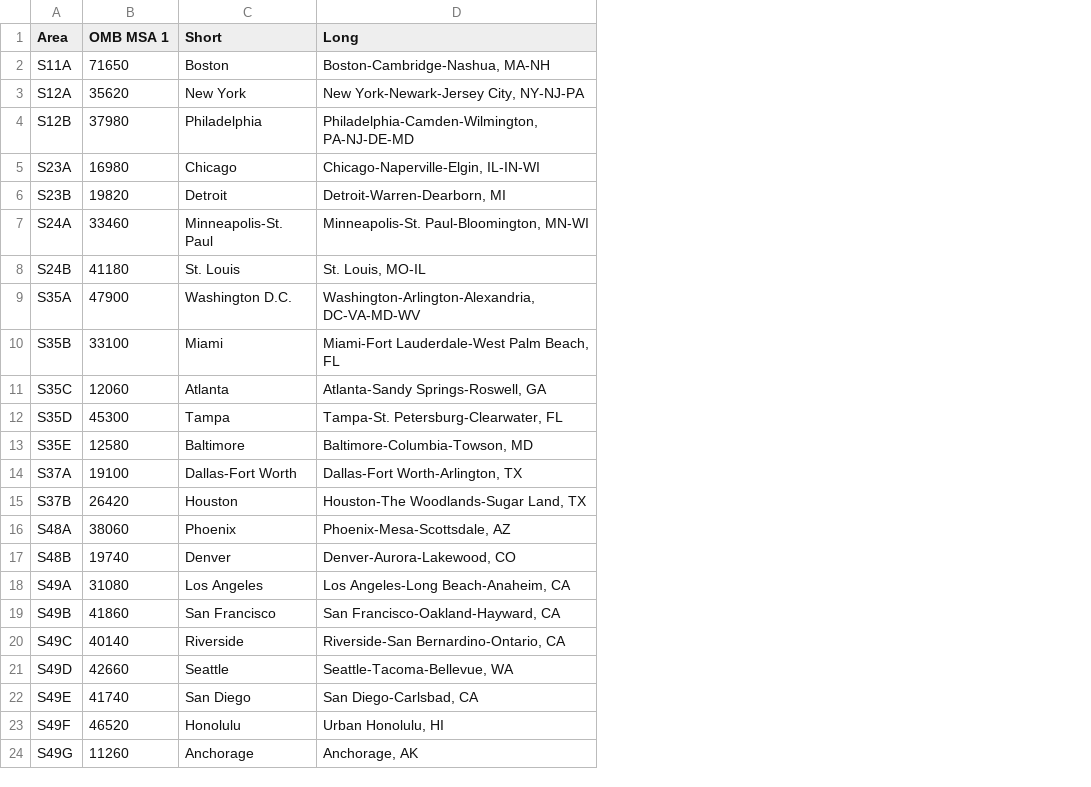
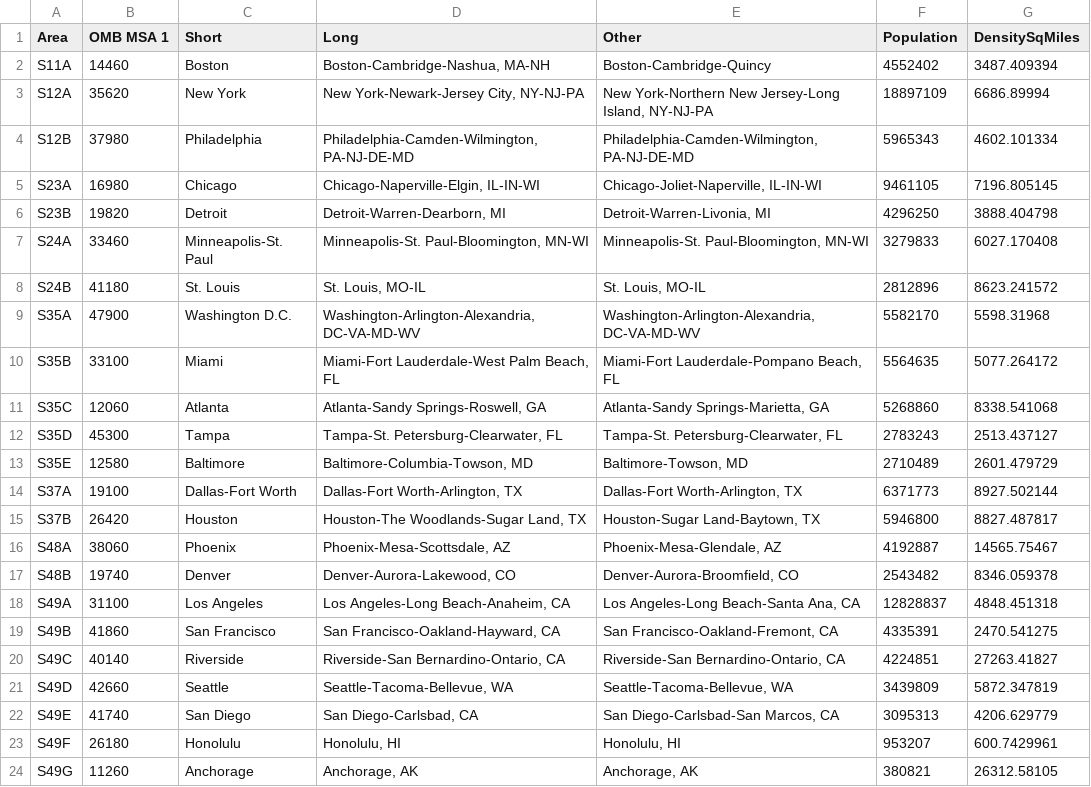
Before and after one commit to OpenEnvironments/blockgroupspending, a CSV file: MSACodes.csv, drawn as a sheet; the diff names each change by its address in the sheet, - before the commit and + after, or states it on an @@ line.

Commit message:
Updating MSACodes

```diff
--- a/MSACodes.csv
+++ b/MSACodes.csv
+column E (Other), rows 2-24: Boston-Cambridge-Quincy | New York-Northern New Jersey-Long Island, NY-NJ-PA | Philadelphia-Camden-Wilmington, PA-NJ-DE-MD | Chicago-Joliet-Naperville, IL-IN-WI | Detroit-Warren-Livonia, MI | Minneapolis-St. Paul-Bloomington, MN-WI | St. Louis, MO-IL | Washington-Arlington-Alexandria, DC-VA-MD-WV | Miami-Fort Lauderdale-Pompano Beach, FL | Atlanta-Sandy Springs-Marietta, GA | Tampa-St. Petersburg-Clearwater, FL | Baltimore-Towson, MD | Dallas-Fort Worth-Arlington, TX | Houston-Sugar Land-Baytown, TX | Phoenix-Mesa-Glendale, AZ | Denver-Aurora-Broomfield, CO | Los Angeles-Long Beach-Santa Ana, CA | San Francisco-Oakland-Fremont, CA | Riverside-San Bernardino-Ontario, CA | Seattle-Tacoma-Bellevue, WA | San Diego-Carlsbad-San Marcos, CA | Honolulu, HI | Anchorage, AK
+column F (Population), rows 2-24: 4552402 | 18897109 | 5965343 | 9461105 | 4296250 | 3279833 | 2812896 | 5582170 | 5564635 | 5268860 | 2783243 | 2710489 | 6371773 | 5946800 | 4192887 | 2543482 | 12828837 | 4335391 | 4224851 | 3439809 | 3095313 | 953207 | 380821
+column G (DensitySqMiles), rows 2-24: 3487.409394 | 6686.89994 | 4602.101334 | 7196.805145 | 3888.404798 | 6027.170408 | 8623.241572 | 5598.31968 | 5077.264172 | 8338.541068 | 2513.437127 | 2601.479729 | 8927.502144 | 8827.487817 | 14565.75467 | 8346.059378 | 4848.451318 | 2470.541275 | 27263.41827 | 5872.347819 | 4206.629779 | 600.7429961 | 26312.58105
-B2 (OMB MSA 1): 71650
+B2 (OMB MSA 1): 14460
-B18 (OMB MSA 1): 31080
+B18 (OMB MSA 1): 31100
-B23 (OMB MSA 1): 46520
+B23 (OMB MSA 1): 26180
-D23 (Long): Urban Honolulu, HI
+D23 (Long): Honolulu, HI
```
